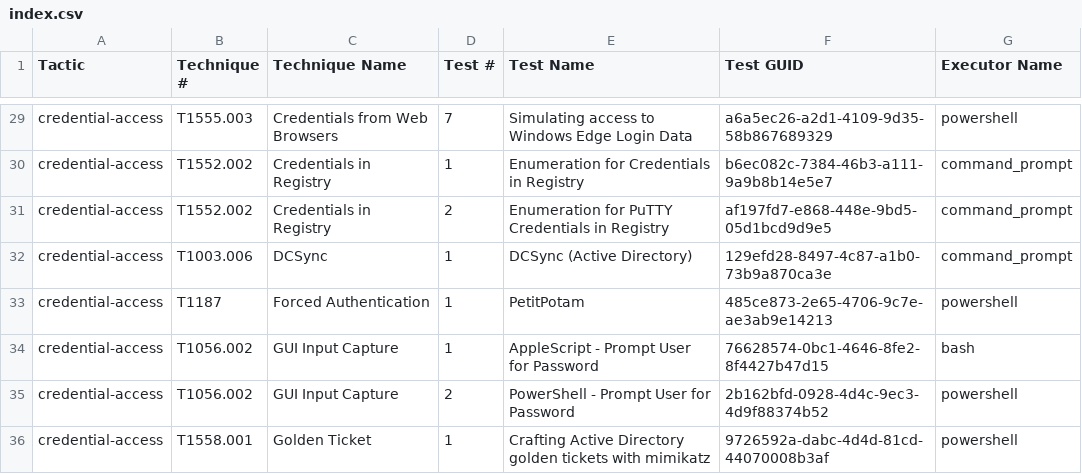
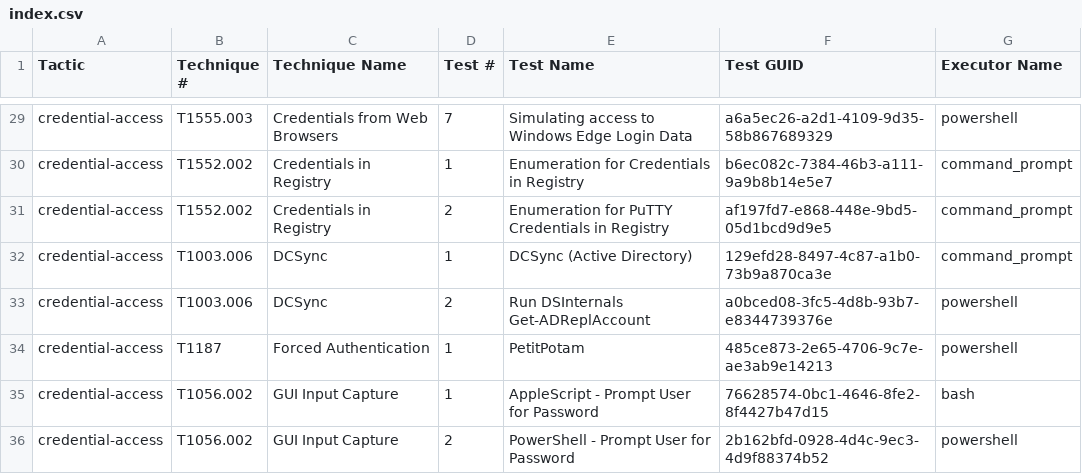
Before and after one commit to redcanaryco/atomic-red-team, a CSV file: atomics/Indexes/Indexes-CSV/index.csv, drawn as a sheet; only a part is shown, gaps mark what is left out; the shorter side is filled out with more unchanged rows; the diff names each change by its address in the sheet, - before the commit and + after, or states it on an @@ line.

Commit message:
Generate docs from job=generate_and_commit_guids_and_docs branch=master [skip ci]

```diff
--- a/atomics/Indexes/Indexes-CSV/index.csv
+++ b/atomics/Indexes/Indexes-CSV/index.csv
+row 33: credential-access | T1003.006 | DCSync | 2 | Run DSInternals Get-ADReplAccount | a0bced08-3fc5-4d8b-93b7-e8344739376e | powershell
```
Also changed, not shown: atomics/Indexes/Indexes-CSV/windows-index.csv, 4 other files.
